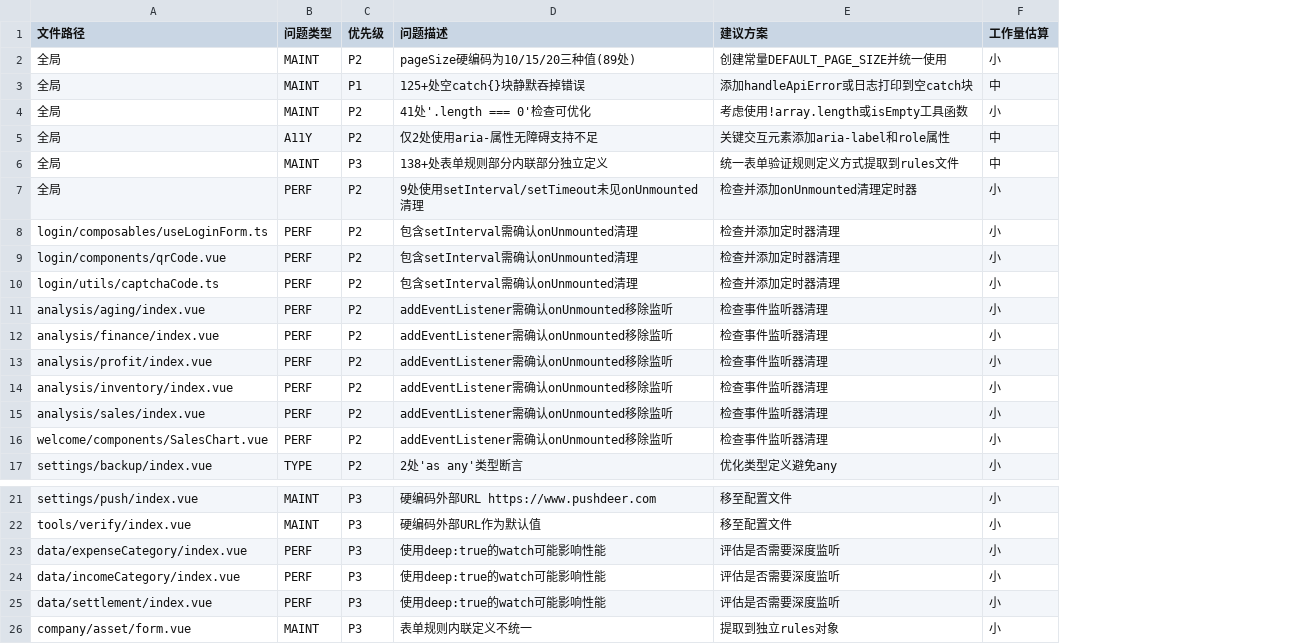
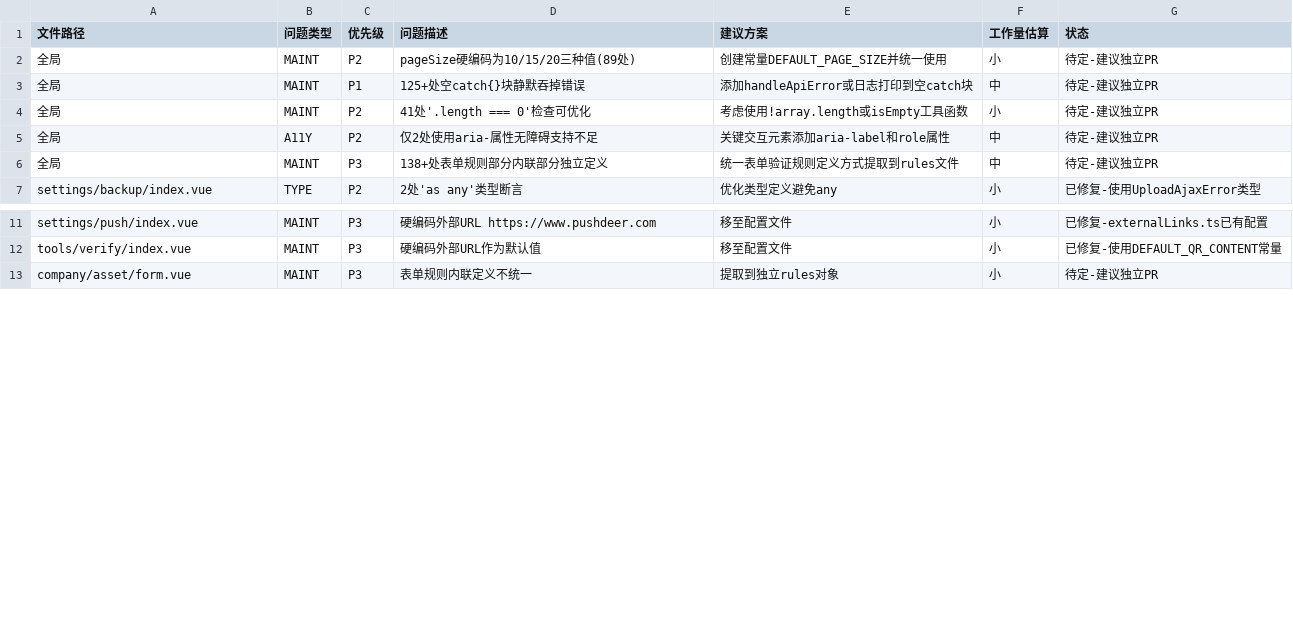
Before and after one commit to LaicZhang/tire-admin-web, a CSV file: docs/audit-list/audit-fe-pass2.csv, drawn as a sheet; only a part is shown, gaps mark what is left out; removed rows and columns are numbered as before the commit, all else as after; the diff names each change by its address in the sheet, - before the commit and + after, or states it on an @@ line.

Commit message:
feat: update by audit 2

```diff
--- a/docs/audit-list/audit-fe-pass2.csv
+++ b/docs/audit-list/audit-fe-pass2.csv
+column G (状态), rows 2-7: 待定-建议独立PR | 待定-建议独立PR | 待定-建议独立PR | 待定-建议独立PR | 待定-建议独立PR | 已修复-使用UploadAjaxError类型; rows 11-13: 已修复-externalLinks.ts已有配置 | 已修复-使用DEFAULT_QR_CONTENT常量 | 待定-建议独立PR
-row 7: 全局 | PERF | P2 | 9处使用setInterval/setTimeout未见onUnmounted清理 | 检查并添加onUnmounted清理定时器 | 小
-row 8: login/composables/useLoginForm.ts | PERF | P2 | 包含setInterval需确认onUnmounted清理 | 检查并添加定时器清理 | 小
-row 9: login/components/qrCode.vue | PERF | P2 | 包含setInterval需确认onUnmounted清理 | 检查并添加定时器清理 | 小
-row 10: login/utils/captchaCode.ts | PERF | P2 | 包含setInterval需确认onUnmounted清理 | 检查并添加定时器清理 | 小
-row 11: analysis/aging/index.vue | PERF | P2 | addEventListener需确认onUnmounted移除监听 | 检查事件监听器清理 | 小
-row 12: analysis/finance/index.vue | PERF | P2 | addEventListener需确认onUnmounted移除监听 | 检查事件监听器清理 | 小
-row 13: analysis/profit/index.vue | PERF | P2 | addEventListener需确认onUnmounted移除监听 | 检查事件监听器清理 | 小
-row 14: analysis/inventory/index.vue | PERF | P2 | addEventListener需确认onUnmounted移除监听 | 检查事件监听器清理 | 小
-row 15: analysis/sales/index.vue | PERF | P2 | addEventListener需确认onUnmounted移除监听 | 检查事件监听器清理 | 小
-row 16: welcome/components/SalesChart.vue | PERF | P2 | addEventListener需确认onUnmounted移除监听 | 检查事件监听器清理 | 小
-row 23: data/expenseCategory/index.vue | PERF | P3 | 使用deep:true的watch可能影响性能 | 评估是否需要深度监听 | 小
-row 24: data/incomeCategory/index.vue | PERF | P3 | 使用deep:true的watch可能影响性能 | 评估是否需要深度监听 | 小
-row 25: data/settlement/index.vue | PERF | P3 | 使用deep:true的watch可能影响性能 | 评估是否需要深度监听 | 小
```
Also changed, not shown: 5 other files.
